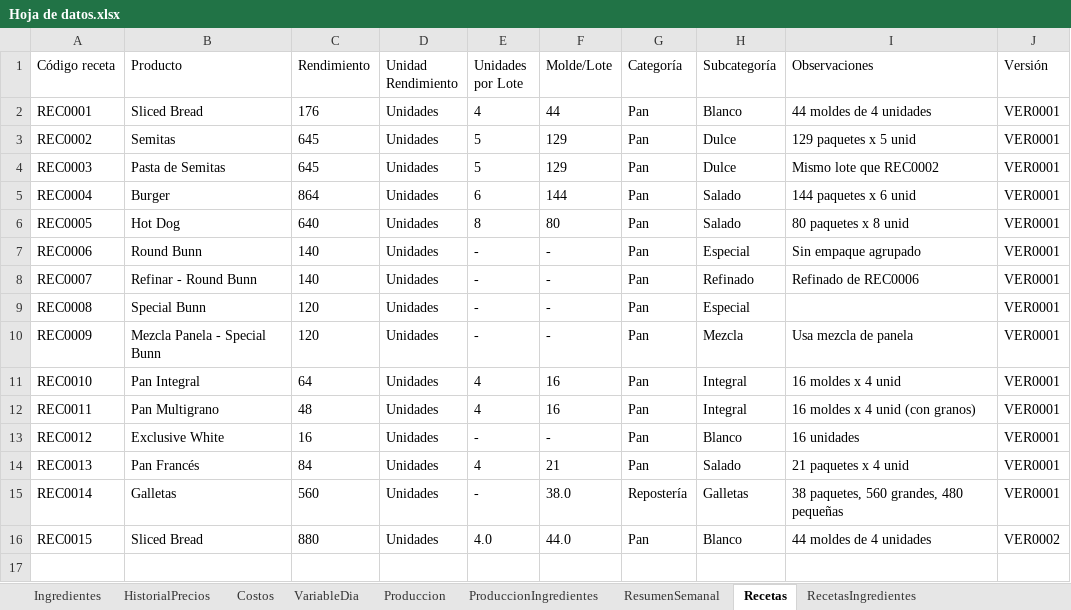
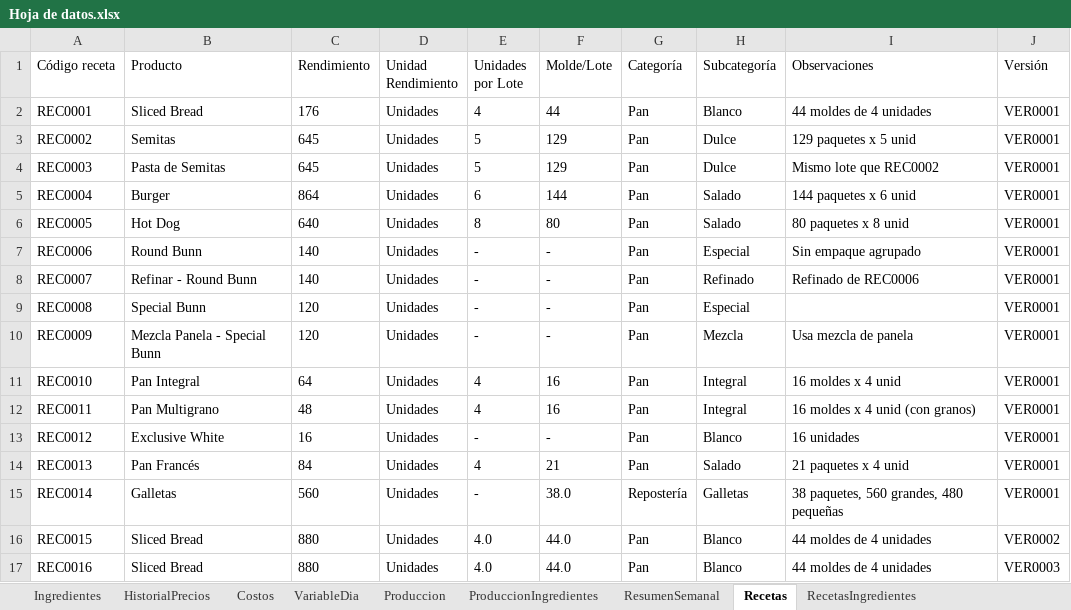
Before and after one commit to EmanuelMiltonGonzalesQuiroz/GUIpanaderia, an Excel workbook: ProyectosPanaderia/Datos/Hoja de datos.xlsx, sheet Recetas, drawn as a sheet; values as stored, in another font and other column widths than the file's, no borders; table styles not drawn; the diff names each change by its address in the sheet, - before the commit and + after, or states it on an @@ line.

```diff
--- a/ProyectosPanaderia/Datos/Hoja de datos.xlsx (sheet Recetas)
+++ b/ProyectosPanaderia/Datos/Hoja de datos.xlsx (sheet Recetas)
+row 17: REC0016 | Sliced Bread | 880 | Unidades | 4.0 | 44.0 | Pan | Blanco | 44 moldes de 4 unidades | VER0003
```
Also changed, not shown: sheet ProduccionIngredientes, sheet Produccion, sheet RecetasIngredientes, sheet ResumenSemanal, 39 other files.
